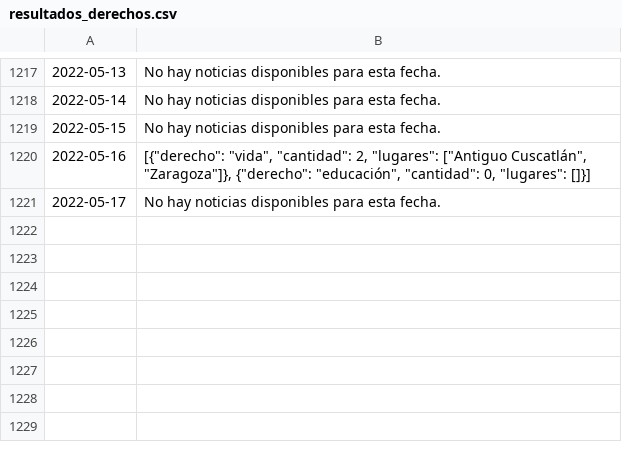
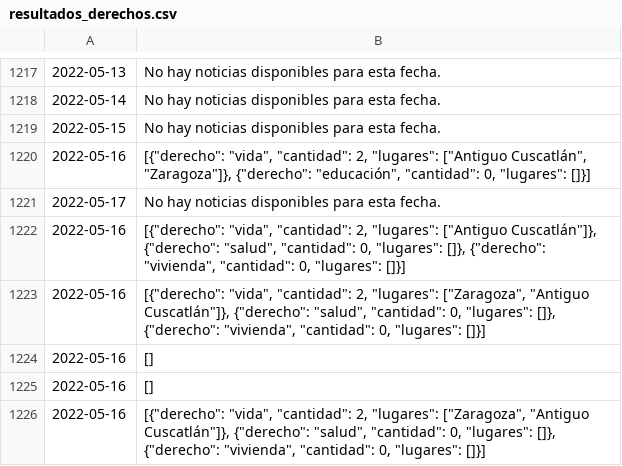
Before and after one commit to barhedd/llm-api, a CSV file: resultados_derechos.csv, drawn as a sheet; only a part is shown, gaps mark what is left out; the diff names each change by its address in the sheet, - before the commit and + after, or states it on an @@ line.

```diff
--- a/resultados_derechos.csv
+++ b/resultados_derechos.csv
+row 1222: 2022-05-16 | [{"derecho": "vida", "cantidad": 2, "lugares": ["Antiguo Cuscatlán"]}, {"derecho": "salud", "cantidad": 0, "lugares": []}, {"derecho": "vivienda", "cantidad": 0, "lugares": []}]
+row 1223: 2022-05-16 | [{"derecho": "vida", "cantidad": 2, "lugares": ["Zaragoza", "Antiguo Cuscatlán"]}, {"derecho": "salud", "cantidad": 0, "lugares": []}, {"derecho": "vivienda", "cantidad": 0, "lugares": []}]
+row 1224: 2022-05-16 | []
+row 1225: 2022-05-16 | []
+row 1226: 2022-05-16 | [{"derecho": "vida", "cantidad": 2, "lugares": ["Zaragoza", "Antiguo Cuscatlán"]}, {"derecho": "salud", "cantidad": 0, "lugares": []}, {"derecho": "vivienda", "cantidad": 0, "lugares": []}]
```
Also changed, not shown: 13 other files.
